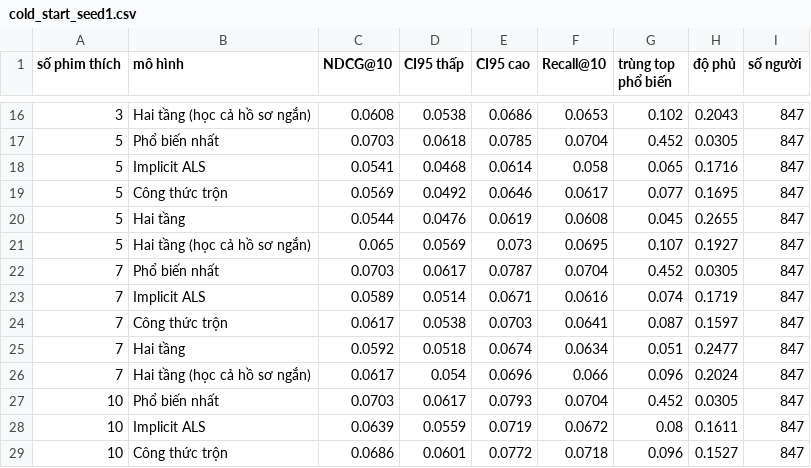
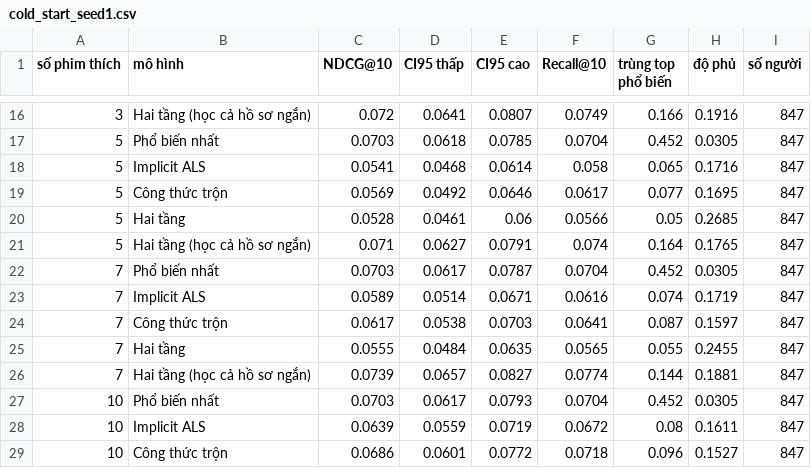
Before and after one commit to tiherd23/movie-recommender, a CSV file: results/cold_start_seed1.csv, drawn as a sheet; only a part is shown, gaps mark what is left out; the diff covers the shown part only.

```diff
--- a/results/cold_start_seed1.csv
+++ b/results/cold_start_seed1.csv
@@ -16,2 +16,2 @@ số phim thích,mô hình,NDCG@10,CI95 thấp,CI95 cao,Recall@10,trùng top ph
-3,Hai tầng (học cả hồ sơ ngắn),0.0608,0.0538,0.0686,0.0653,0.102,0.2043,847
+3,Hai tầng (học cả hồ sơ ngắn),0.072,0.0641,0.0807,0.0749,0.166,0.1916,847
 5,Phổ biến nhất,0.0703,0.0618,0.0785,0.0704,0.452,0.0305,847
@@ -19,4 +19,4 @@ số phim thích,mô hình,NDCG@10,CI95 thấp,CI95 cao,Recall@10,trùng top ph
 5,Công thức trộn,0.0569,0.0492,0.0646,0.0617,0.077,0.1695,847
-5,Hai tầng,0.0544,0.0476,0.0619,0.0608,0.045,0.2655,847
-5,Hai tầng (học cả hồ sơ ngắn),0.065,0.0569,0.073,0.0695,0.107,0.1927,847
+5,Hai tầng,0.0528,0.0461,0.06,0.0566,0.05,0.2685,847
+5,Hai tầng (học cả hồ sơ ngắn),0.071,0.0627,0.0791,0.074,0.164,0.1765,847
 7,Phổ biến nhất,0.0703,0.0617,0.0787,0.0704,0.452,0.0305,847
@@ -24,4 +24,4 @@ số phim thích,mô hình,NDCG@10,CI95 thấp,CI95 cao,Recall@10,trùng top ph
 7,Công thức trộn,0.0617,0.0538,0.0703,0.0641,0.087,0.1597,847
-7,Hai tầng,0.0592,0.0518,0.0674,0.0634,0.051,0.2477,847
-7,Hai tầng (học cả hồ sơ ngắn),0.0617,0.054,0.0696,0.066,0.096,0.2024,847
+7,Hai tầng,0.0555,0.0484,0.0635,0.0565,0.055,0.2455,847
+7,Hai tầng (học cả hồ sơ ngắn),0.0739,0.0657,0.0827,0.0774,0.144,0.1881,847
 10,Phổ biến nhất,0.0703,0.0617,0.0793,0.0704,0.452,0.0305,847
```
Also changed, not shown: 78 edited cells elsewhere in this file, results/cold_start_min10.csv, results/cold_start_pooled_min10.csv, 25 other files.
